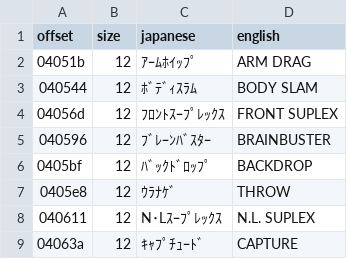
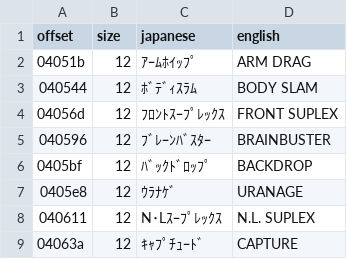
Before and after one commit to kactusken/Super-Wrestle-Angels-English, a CSV file: translation/text/moves8.csv, drawn as a sheet; only a part is shown.

Commit message:
v0.2 fixes from player feedback
- Full-width ASCII strings now in the English letters: the foreign promotions (also their
  records read by the alliance menu, script.py EXTRA), Lv1-8, 1P/2P/3P/COM, AP, STF/DDT ...
- Moves: Uranage (was Throw), N.Lights Suplex / N.L.SUPLEX (was Hokuto-plex)
- Wrestler data screen (exhibition, league, tournament): move type buttons THR LCK STK FLY OTH
  (strips.py)
- Name entry: the kanji page holds letter pairs (tools/namepage.py), button PAIRS
- CPU promotion cards: names unpadded, right-aligned before PRO (script.py NAME_X)

```diff
--- a/translation/text/moves8.csv
+++ b/translation/text/moves8.csv
@@ -6,3 +6,3 @@ offset,size,japanese,english
 0405bf,12,ﾊﾞｯｸﾄﾞﾛｯﾌﾟ,BACKDROP
-0405e8,12,ｳﾗﾅｹﾞ,THROW
+0405e8,12,ｳﾗﾅｹﾞ,URANAGE
 040611,12,N･Lｽｰﾌﾟﾚｯｸｽ,N.L. SUPLEX
```
Also changed, not shown: translation/text/finish8.csv, translation/work/glyph_pairs.tsv, 14 other files.
